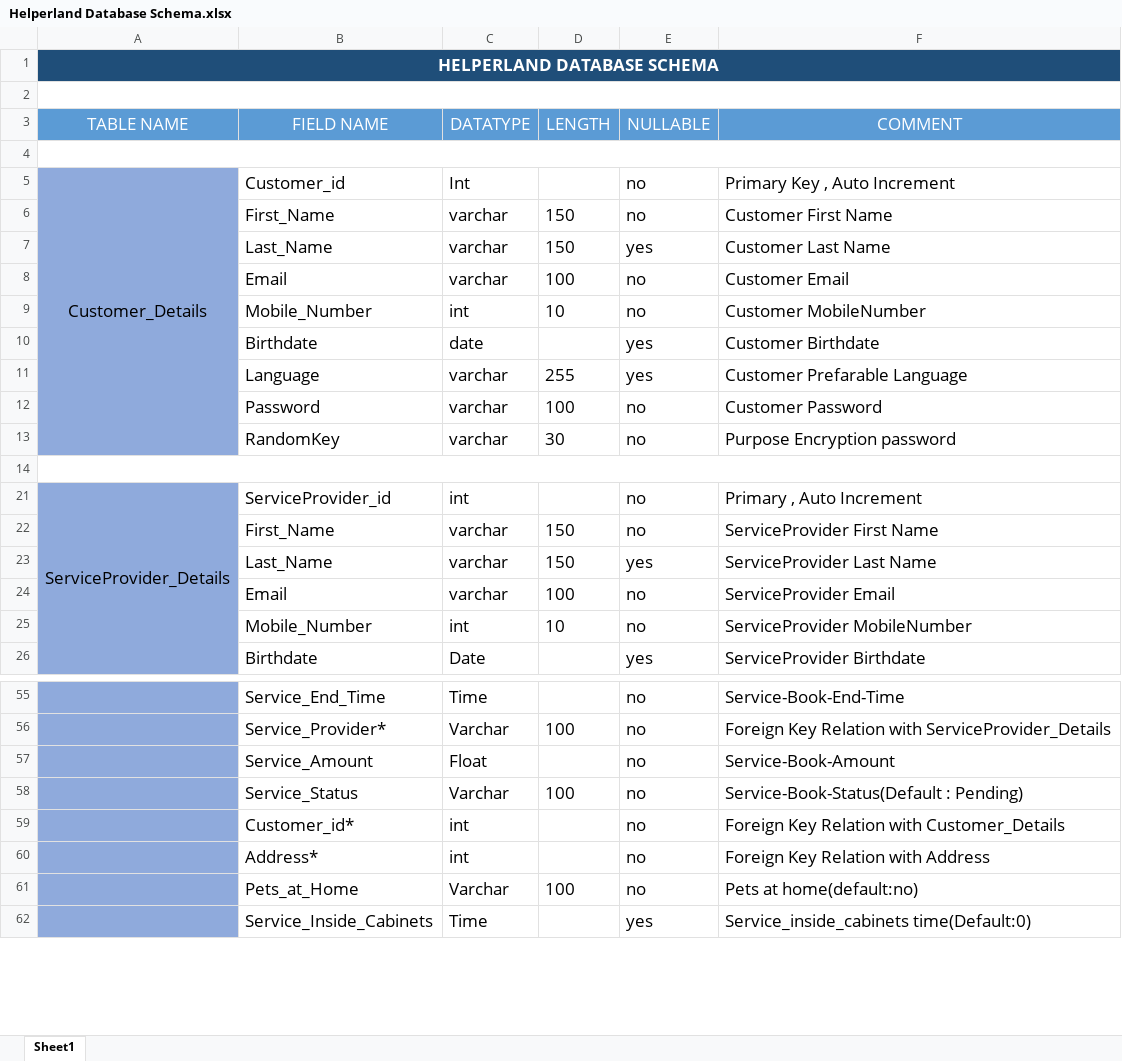
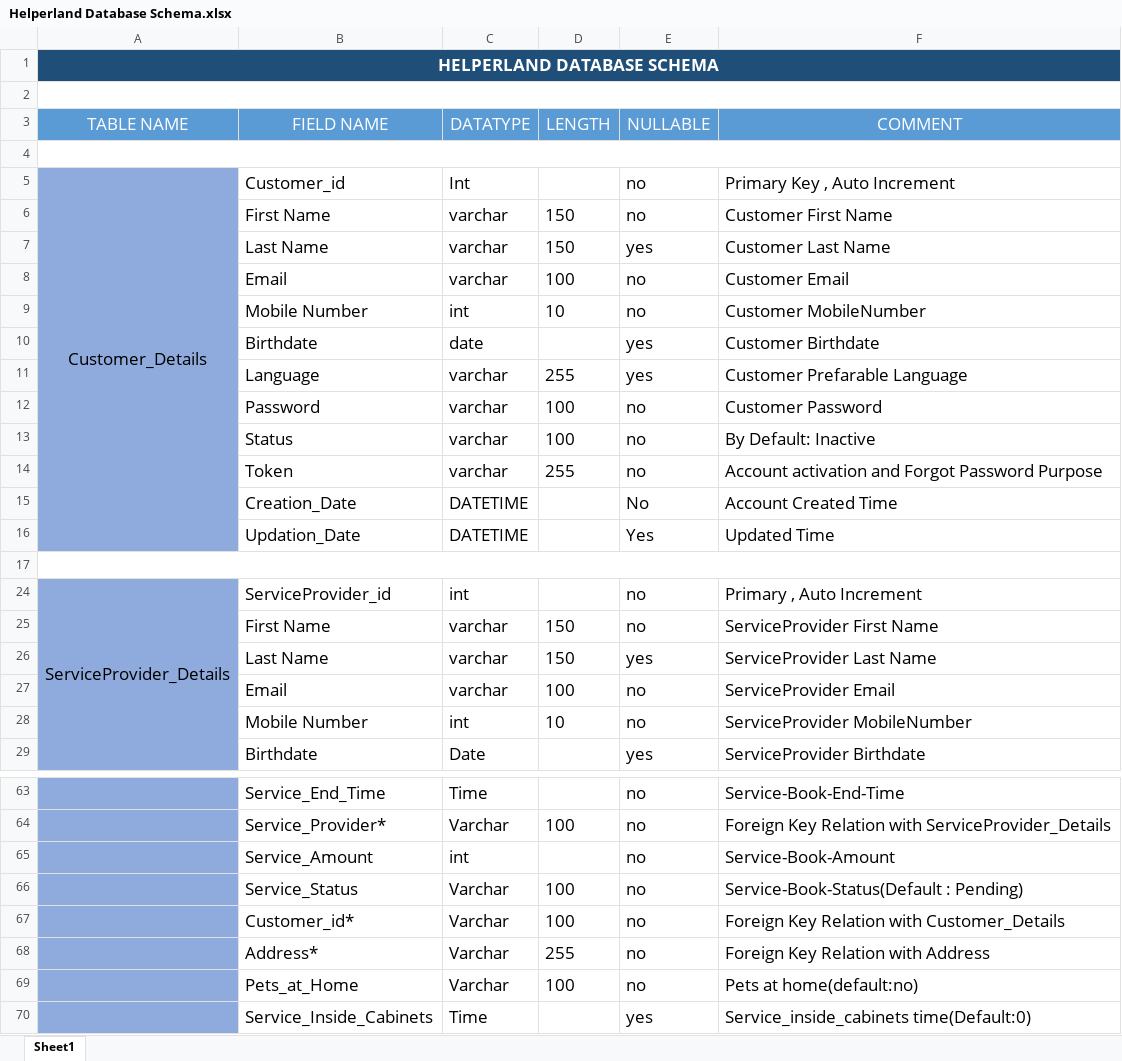
Before and after one commit to akashagravat/Helperland, an Excel workbook: Database/Helperland Database Schema.xlsx, sheet Sheet1, drawn as a sheet; only a part is shown, gaps mark what is left out; values as stored, in another font and other column widths than the file's, no borders; removed rows and columns are numbered as before the commit, all else as after; the diff covers the shown part only; the diff names each change by its address in the sheet, - before the commit and + after, or states it on an @@ line.

Commit message:
First Commit
Add Token(Activation Account ,Forgot Password , etc.. ) , Creation Date and Updation Date

```diff
--- a/Database/Helperland Database Schema.xlsx (sheet Sheet1)
+++ b/Database/Helperland Database Schema.xlsx (sheet Sheet1)
-B6 (FIELD NAME): First_Name
+B6 (FIELD NAME): First Name
-B7 (FIELD NAME): Last_Name
+B7 (FIELD NAME): Last Name
-B9 (FIELD NAME): Mobile_Number
+B9 (FIELD NAME): Mobile Number
-row 13:  | RandomKey | varchar | 30 | no | Purpose Encryption password
+row 13:  | Status | varchar | 100 | no | By Default: Inactive
+row 14:  | Token | varchar | 255 | no | Account activation and Forgot Password Purpose
+row 15:  | Creation_Date | DATETIME |  | No | Account Created Time
+row 16:  | Updation_Date | DATETIME |  | Yes | Updated Time
-B25 (FIELD NAME): First_Name
+B25 (FIELD NAME): First Name
-B26 (FIELD NAME): Last_Name
+B26 (FIELD NAME): Last Name
-B28 (FIELD NAME): Mobile_Number
+B28 (FIELD NAME): Mobile Number
-C65 (DATATYPE): Float
+C65 (DATATYPE): int
-C67:C68 (DATATYPE): int
+C67:C68 (DATATYPE): Varchar
-D67 (LENGTH): (empty)
+D67 (LENGTH): 100
-D68 (LENGTH): (empty)
+D68 (LENGTH): 255
```
Also changed, not shown: 13 added rows, 8 removed rows, 15 edited cells and cell formats elsewhere in this sheet.
